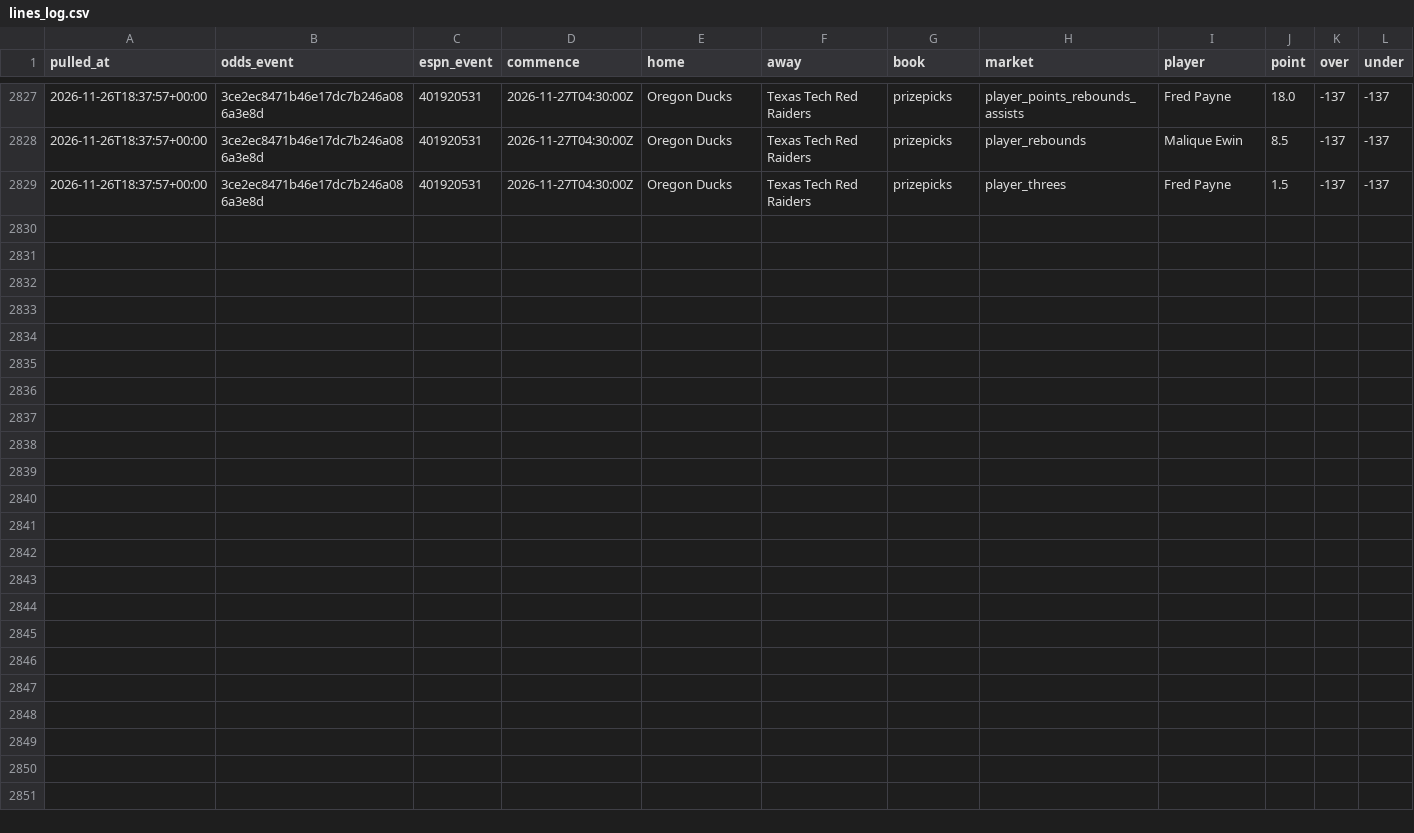
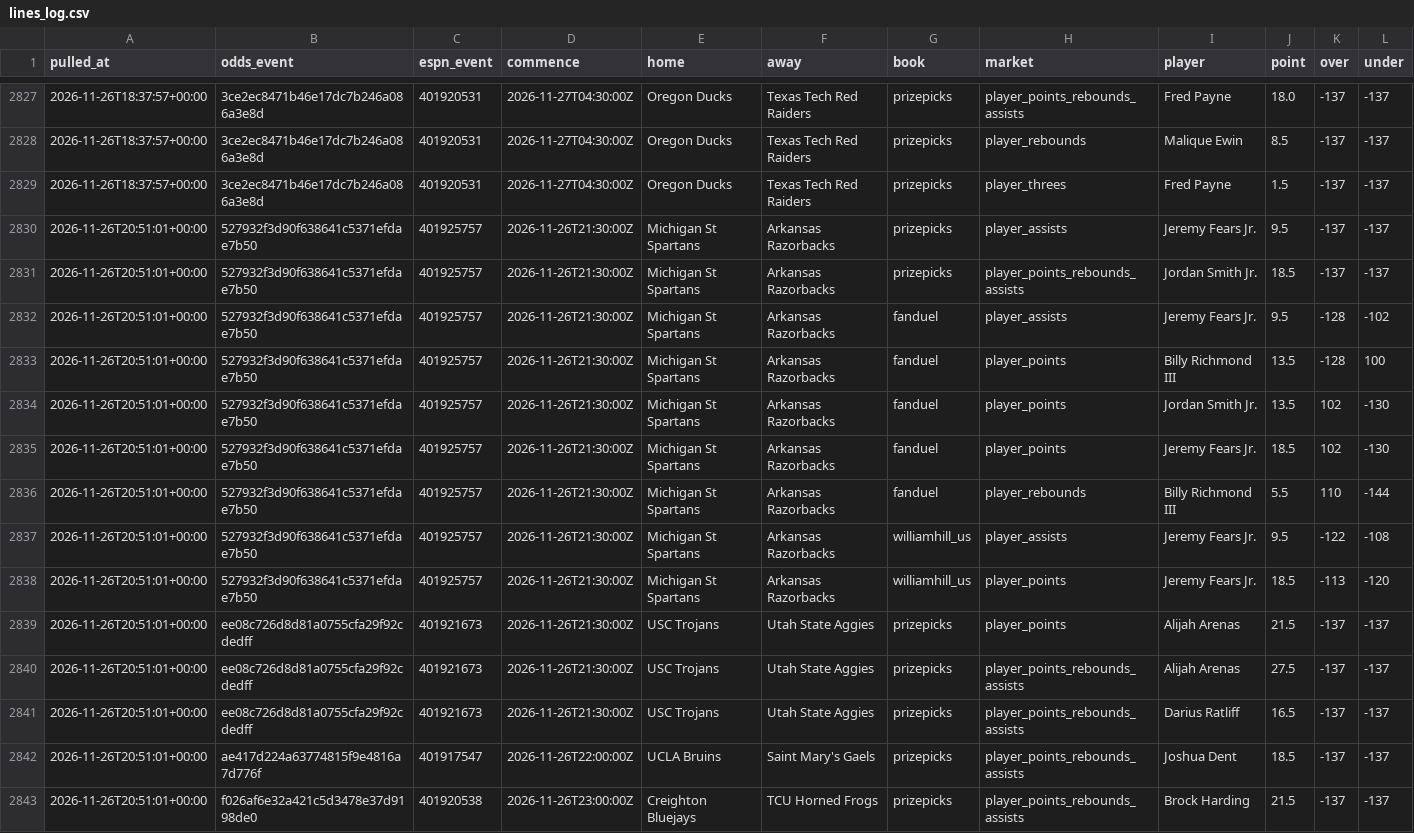
Before and after one commit to jlwin1995-alt/CBB, a CSV file: data/log/lines_log.csv, drawn as a sheet; only a part is shown, gaps mark what is left out; rows hold the shown columns only; the diff names each change by its address in the sheet, - before the commit and + after, or states it on an @@ line.

```diff
--- a/data/log/lines_log.csv
+++ b/data/log/lines_log.csv
+row 2830: 2026-11-26T20:51:01+00:00 | 527932f3d90f638641c5371efdae7b50 | 401925757 | 2026-11-26T21:30:00Z | Michigan St Spartans | Arkansas Razorbacks | prizepicks | player_assists | Jeremy Fears Jr. | 9.5 | -137 | -137
+row 2831: 2026-11-26T20:51:01+00:00 | 527932f3d90f638641c5371efdae7b50 | 401925757 | 2026-11-26T21:30:00Z | Michigan St Spartans | Arkansas Razorbacks | prizepicks | player_points_rebounds_assists | Jordan Smith Jr. | 18.5 | -137 | -137
+row 2832: 2026-11-26T20:51:01+00:00 | 527932f3d90f638641c5371efdae7b50 | 401925757 | 2026-11-26T21:30:00Z | Michigan St Spartans | Arkansas Razorbacks | fanduel | player_assists | Jeremy Fears Jr. | 9.5 | -128 | -102
+row 2833: 2026-11-26T20:51:01+00:00 | 527932f3d90f638641c5371efdae7b50 | 401925757 | 2026-11-26T21:30:00Z | Michigan St Spartans | Arkansas Razorbacks | fanduel | player_points | Billy Richmond III | 13.5 | -128 | 100
+row 2834: 2026-11-26T20:51:01+00:00 | 527932f3d90f638641c5371efdae7b50 | 401925757 | 2026-11-26T21:30:00Z | Michigan St Spartans | Arkansas Razorbacks | fanduel | player_points | Jordan Smith Jr. | 13.5 | 102 | -130
+row 2835: 2026-11-26T20:51:01+00:00 | 527932f3d90f638641c5371efdae7b50 | 401925757 | 2026-11-26T21:30:00Z | Michigan St Spartans | Arkansas Razorbacks | fanduel | player_points | Jeremy Fears Jr. | 18.5 | 102 | -130
+row 2836: 2026-11-26T20:51:01+00:00 | 527932f3d90f638641c5371efdae7b50 | 401925757 | 2026-11-26T21:30:00Z | Michigan St Spartans | Arkansas Razorbacks | fanduel | player_rebounds | Billy Richmond III | 5.5 | 110 | -144
+row 2837: 2026-11-26T20:51:01+00:00 | 527932f3d90f638641c5371efdae7b50 | 401925757 | 2026-11-26T21:30:00Z | Michigan St Spartans | Arkansas Razorbacks | williamhill_us | player_assists | Jeremy Fears Jr. | 9.5 | -122 | -108
+row 2838: 2026-11-26T20:51:01+00:00 | 527932f3d90f638641c5371efdae7b50 | 401925757 | 2026-11-26T21:30:00Z | Michigan St Spartans | Arkansas Razorbacks | williamhill_us | player_points | Jeremy Fears Jr. | 18.5 | -113 | -120
+row 2839: 2026-11-26T20:51:01+00:00 | ee08c726d8d81a0755cfa29f92cdedff | 401921673 | 2026-11-26T21:30:00Z | USC Trojans | Utah State Aggies | prizepicks | player_points | Alijah Arenas | 21.5 | -137 | -137
+row 2840: 2026-11-26T20:51:01+00:00 | ee08c726d8d81a0755cfa29f92cdedff | 401921673 | 2026-11-26T21:30:00Z | USC Trojans | Utah State Aggies | prizepicks | player_points_rebounds_assists | Alijah Arenas | 27.5 | -137 | -137
+row 2841: 2026-11-26T20:51:01+00:00 | ee08c726d8d81a0755cfa29f92cdedff | 401921673 | 2026-11-26T21:30:00Z | USC Trojans | Utah State Aggies | prizepicks | player_points_rebounds_assists | Darius Ratliff | 16.5 | -137 | -137
+row 2842: 2026-11-26T20:51:01+00:00 | ae417d224a63774815f9e4816a7d776f | 401917547 | 2026-11-26T22:00:00Z | UCLA Bruins | Saint Mary's Gaels | prizepicks | player_points_rebounds_assists | Joshua Dent | 18.5 | -137 | -137
+row 2843: 2026-11-26T20:51:01+00:00 | f026af6e32a421c5d3478e37d9198de0 | 401920538 | 2026-11-26T23:00:00Z | Creighton Bluejays | TCU Horned Frogs | prizepicks | player_points_rebounds_assists | Brock Harding | 21.5 | -137 | -137
```
Also changed, not shown: data/log/credits.csv, data/log/lines_graded.csv, 7 other files.
